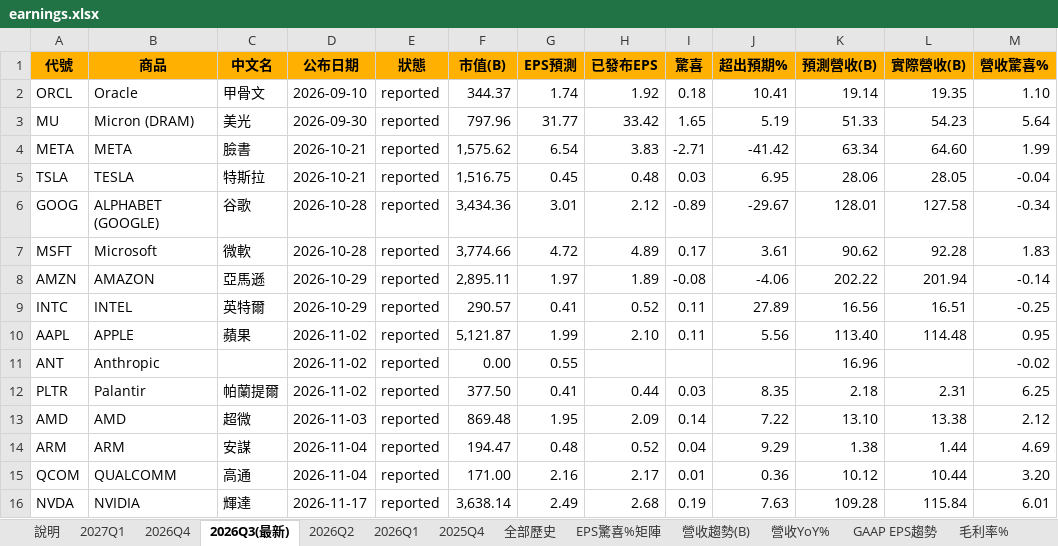
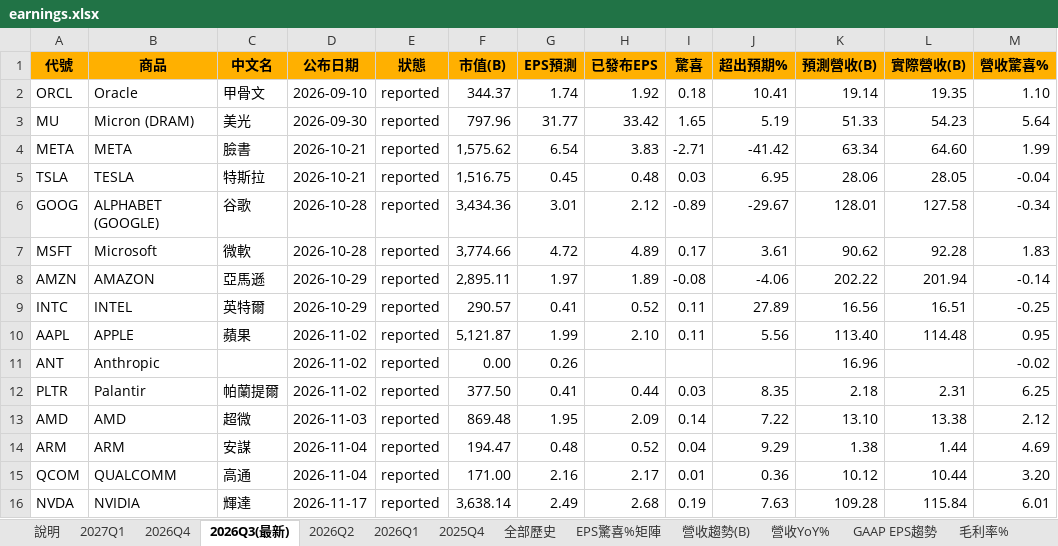
Before and after one commit to mywu-cloud/ustech, an Excel workbook: public/data/exports/earnings.xlsx, sheet 2026Q3(最新), drawn as a sheet; values as stored, in another font and other column widths than the file's, no borders; conditional formats not drawn; the diff names each change by its address in the sheet, - before the commit and + after, or states it on an @@ line.

```diff
--- a/public/data/exports/earnings.xlsx (sheet 2026Q3(最新))
+++ b/public/data/exports/earnings.xlsx (sheet 2026Q3(最新))
-G11 (EPS預測): 0.55
+G11 (EPS預測): 0.26
```
Also changed, not shown: sheet 全部歷史, sheet 2026Q4, sheet 說明, 4 other files.
